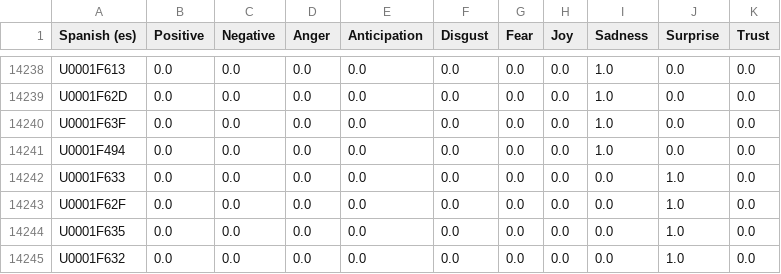
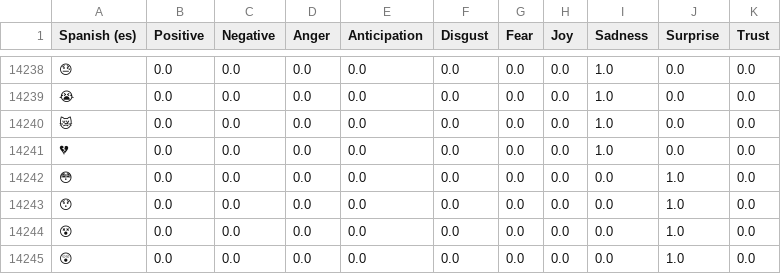
Before and after one commit to fmarrocchi/proyecto-final, a CSV file: nrc_emotion_lexicon.csv, drawn as a sheet; only a part is shown, gaps mark what is left out; the diff covers the shown part only; the diff names each change by its address in the sheet, - before the commit and + after, or states it on an @@ line.

Commit message:
Archivos de lexicon agregan emojis.

```diff
--- a/nrc_emotion_lexicon.csv
+++ b/nrc_emotion_lexicon.csv
-A14238 (Spanish (es)): U0001F613
+A14238 (Spanish (es)): 😓
-A14239 (Spanish (es)): U0001F62D
+A14239 (Spanish (es)): 😭
-A14240 (Spanish (es)): U0001F63F
+A14240 (Spanish (es)): 😿
-A14241 (Spanish (es)): U0001F494
+A14241 (Spanish (es)): 💔
-A14242 (Spanish (es)): U0001F633
+A14242 (Spanish (es)): 😳
-A14243 (Spanish (es)): U0001F62F
+A14243 (Spanish (es)): 😯
-A14244 (Spanish (es)): U0001F635
+A14244 (Spanish (es)): 😵
-A14245 (Spanish (es)): U0001F632
+A14245 (Spanish (es)): 😲
```
Also changed, not shown: 54 edited cells elsewhere in this file, 3 other files.
